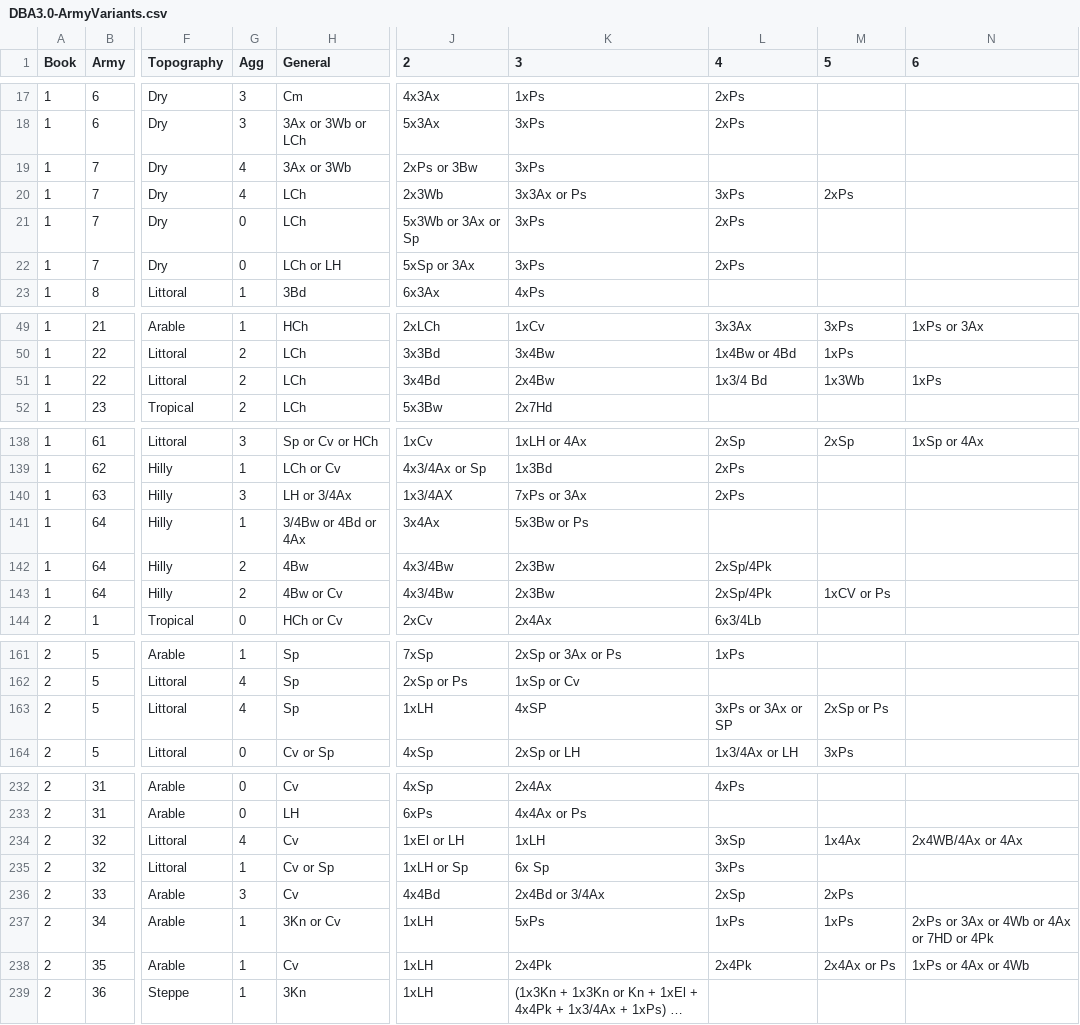
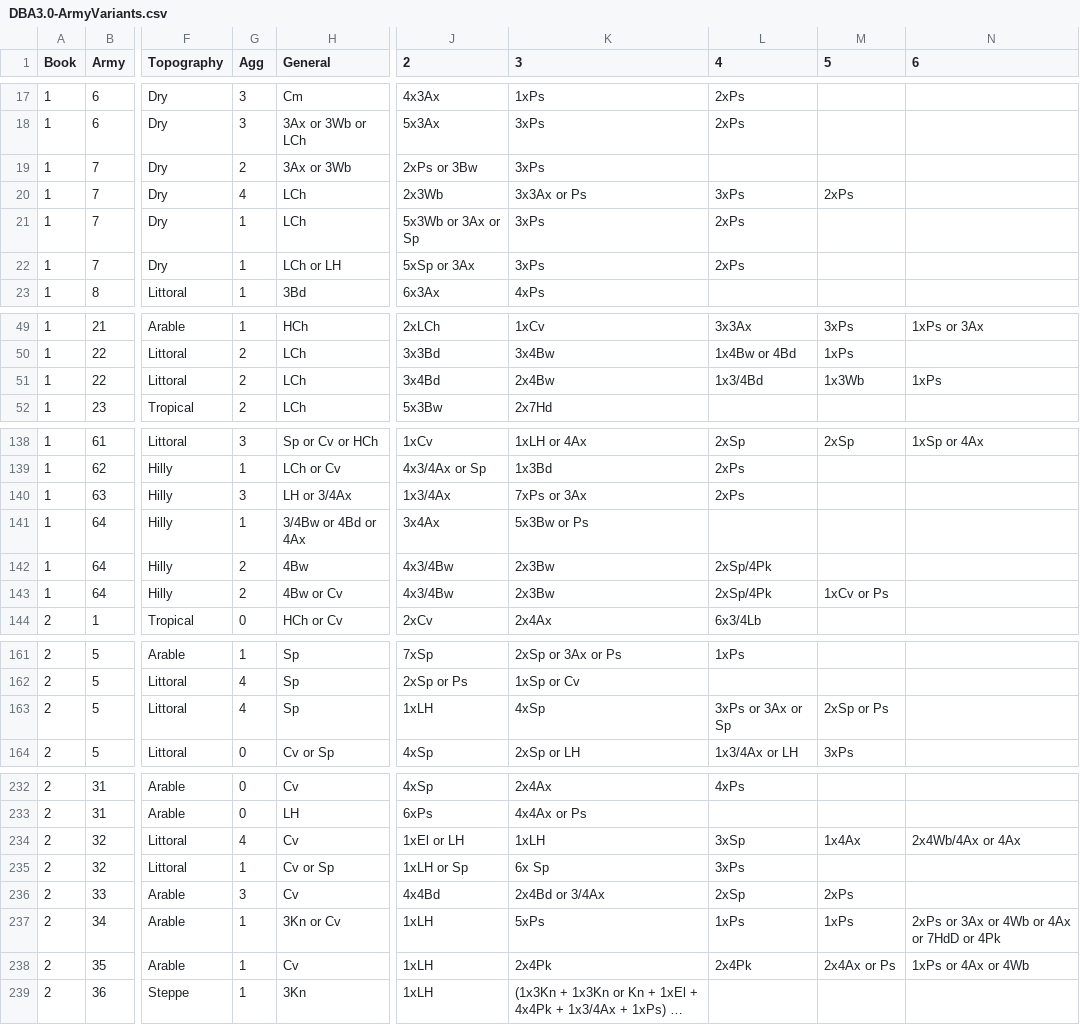
Before and after one commit to beckerdo/DBAArmy, a CSV file: src/main/resources/DBA3.0-ArmyVariants.csv, drawn as a sheet; only a part is shown, gaps mark what is left out; long unchanged cells end in …; the diff covers the shown part only; the diff names each change by its address in the sheet, - before the commit and + after, or states it on an @@ line.

Commit message:
Some ArmyVariants.csv parsing fix ups

```diff
--- a/src/main/resources/DBA3.0-ArmyVariants.csv
+++ b/src/main/resources/DBA3.0-ArmyVariants.csv
-G19 (Agg): 4
+G19 (Agg): 2
-G21:G22 (Agg): 0
+G21:G22 (Agg): 1
-L51 (4): 1x3/4 Bd
+L51 (4): 1x3/4Bd
-J140 (2): 1x3/4AX
+J140 (2): 1x3/4Ax
-M143 (5): 1xCV or Ps
+M143 (5): 1xCv or Ps
-K163 (3): 4xSP
+K163 (3): 4xSp
-L163 (4): 3xPs or 3Ax or SP
+L163 (4): 3xPs or 3Ax or Sp
-N234 (6): 2x4WB/4Ax or 4Ax
+N234 (6): 2x4Wb/4Ax or 4Ax
-N237 (6): 2xPs or 3Ax or 4Wb or 4Ax or 7HD or 4Pk
+N237 (6): 2xPs or 3Ax or 4Wb or 4Ax or 7HdD or 4Pk
```
Also changed, not shown: 13 edited cells elsewhere in this file.
